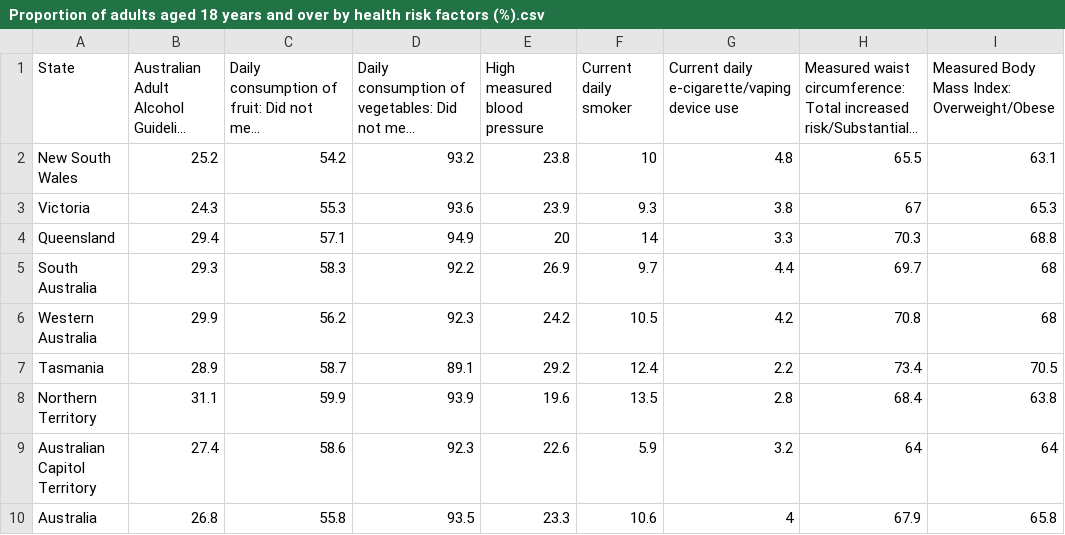
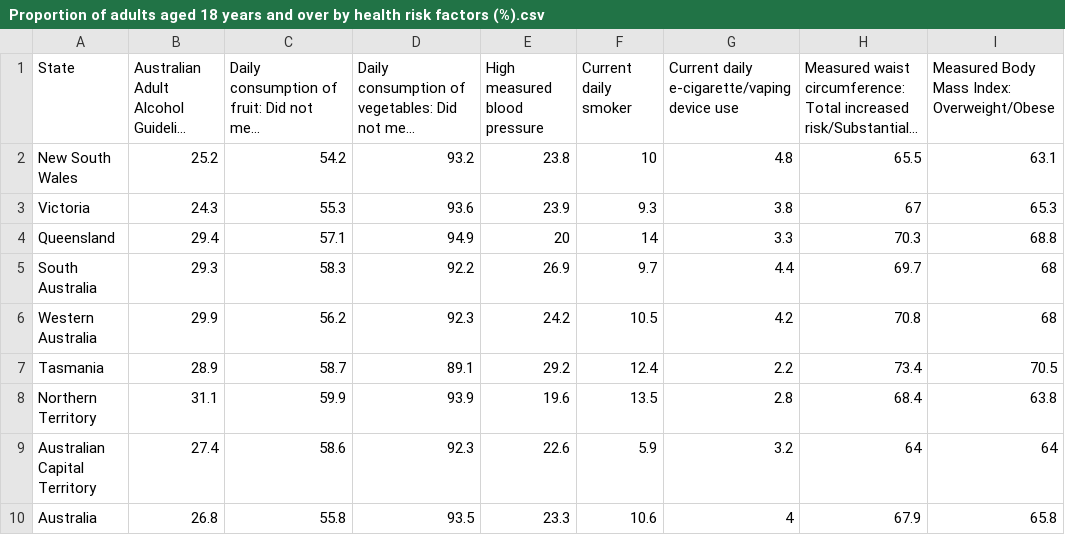
Before and after one commit to Joshuatanmy/FIT3179-Assignment2, a CSV file: data/Proportion of adults aged 18 years and over by health risk factors (%).csv, drawn as a sheet; long unchanged cells end in ….

Commit message:
Update Proportion of adults aged 18 years and over by health risk factors (%).csv

```diff
--- a/data/Proportion of adults aged 18 years and over by health risk factors (%).csv
+++ b/data/Proportion of adults aged 18 years and over by health risk factors (%).csv
@@ -8,3 +8,3 @@ Tasmania,28.9,58.7,89.1,29.2,12.4,2.2,73.4,70.5
 Northern Territory,31.1,59.9,93.9,19.6,13.5,2.8,68.4,63.8
-Australian Capitol Territory,27.4,58.6,92.3,22.6,5.9,3.2,64,64
+Australian Capital Territory,27.4,58.6,92.3,22.6,5.9,3.2,64,64
 Australia,26.8,55.8,93.5,23.3,10.6,4,67.9,65.8
```
